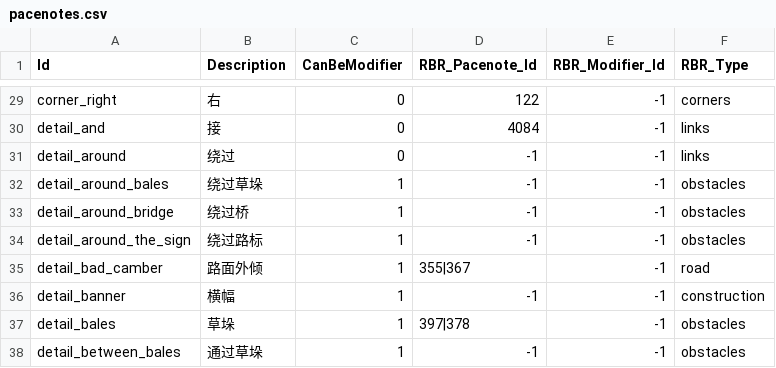
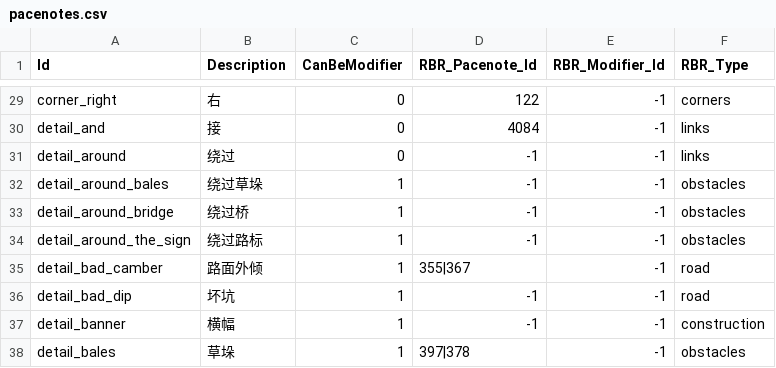
Before and after one commit to strawhatboy/ztmz_pacenote, a CSV file: src/ZTMZ.PacenoteTool.ScriptEditor/pacenotes.csv, drawn as a sheet; only a part is shown, gaps mark what is left out; the shorter side is filled out with more unchanged rows; the diff names each change by its address in the sheet, - before the commit and + after, or states it on an @@ line.

```diff
--- a/src/ZTMZ.PacenoteTool.ScriptEditor/pacenotes.csv
+++ b/src/ZTMZ.PacenoteTool.ScriptEditor/pacenotes.csv
+row 36: detail_bad_dip | 坏坑 | 1 | -1 | -1 | road
```
Also changed, not shown: 1 other file.
